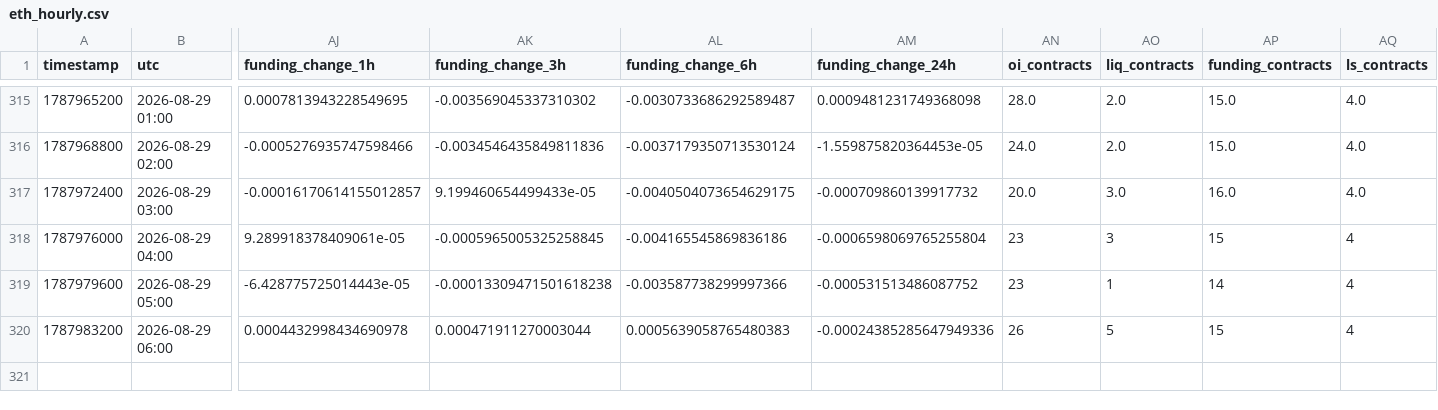
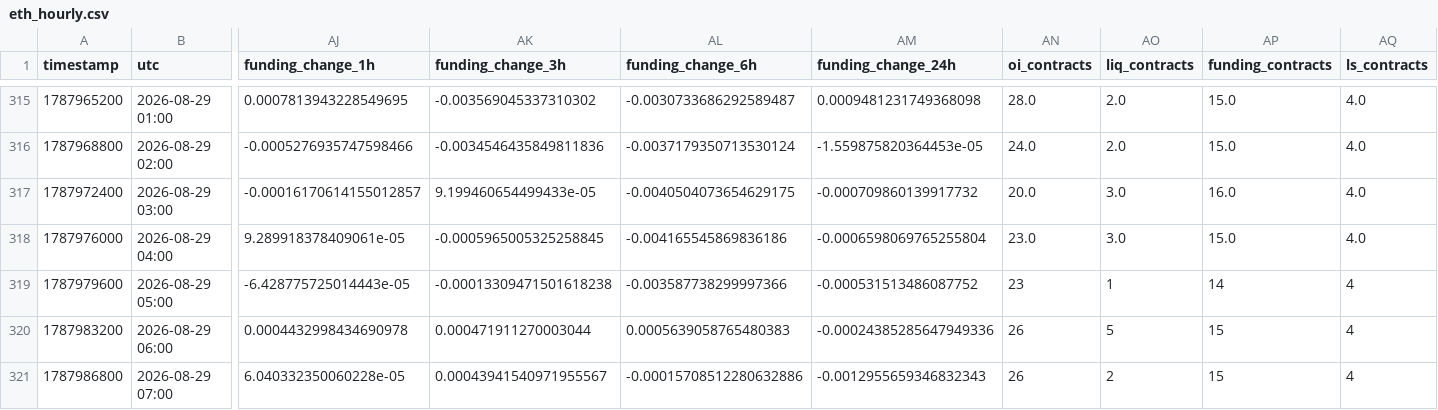
Before and after one commit to aakolodezh-eng/eth-squeeze-watch, a CSV file: eth_hourly.csv, drawn as a sheet; only a part is shown, gaps mark what is left out; rows hold the shown columns only; the diff names each change by its address in the sheet, - before the commit and + after, or states it on an @@ line.

```diff
--- a/eth_hourly.csv
+++ b/eth_hourly.csv
-AN318 (oi_contracts): 23
+AN318 (oi_contracts): 23.0
-AO318 (liq_contracts): 3
+AO318 (liq_contracts): 3.0
-AP318 (funding_contracts): 15
+AP318 (funding_contracts): 15.0
-AQ318 (ls_contracts): 4
+AQ318 (ls_contracts): 4.0
+row 321: 1787986800 | 2026-08-29 07:00 | 6.040332350060228e-05 | 0.00043941540971955567 | -0.00015708512280632886 | -0.0012955659346832343 | 26 | 2 | 15 | 4
```
